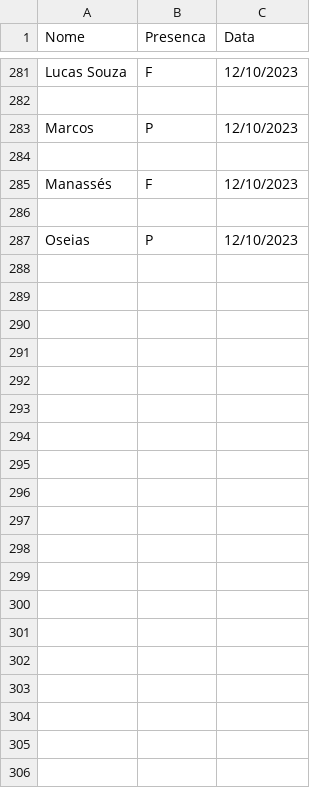
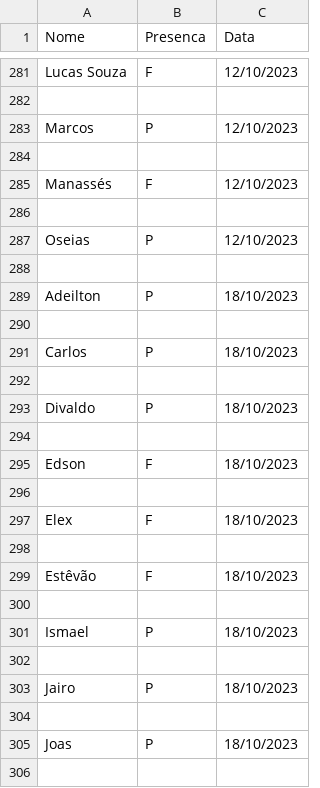
Before and after one commit to lucass235/Relatorio_De_Presen-a_Do_Ensaio_Dos_Varoes_da_ADSeara, a CSV file: data/presenca_ensaio_varoes.csv, drawn as a sheet; only a part is shown, gaps mark what is left out; the diff covers the shown part only; the diff names each change by its address in the sheet, - before the commit and + after, or states it on an @@ line.

Commit message:
ensaio 19_10_2023

```diff
--- a/data/presenca_ensaio_varoes.csv
+++ b/data/presenca_ensaio_varoes.csv
+row 288: (empty)
+row 289: Adeilton | P | 18/10/2023
+row 290: (empty)
+row 291: Carlos | P | 18/10/2023
+row 292: (empty)
+row 293: Divaldo | P | 18/10/2023
+row 294: (empty)
+row 295: Edson | F | 18/10/2023
+row 296: (empty)
+row 297: Elex | F | 18/10/2023
+row 298: (empty)
+row 299: Estêvão | F | 18/10/2023
+row 300: (empty)
+row 301: Ismael | P | 18/10/2023
+row 302: (empty)
+row 303: Jairo | P | 18/10/2023
+row 304: (empty)
+row 305: Joas | P | 18/10/2023
+row 306: (empty)
```
Also changed, not shown: 41 added rows elsewhere in this file, 2 other files.
